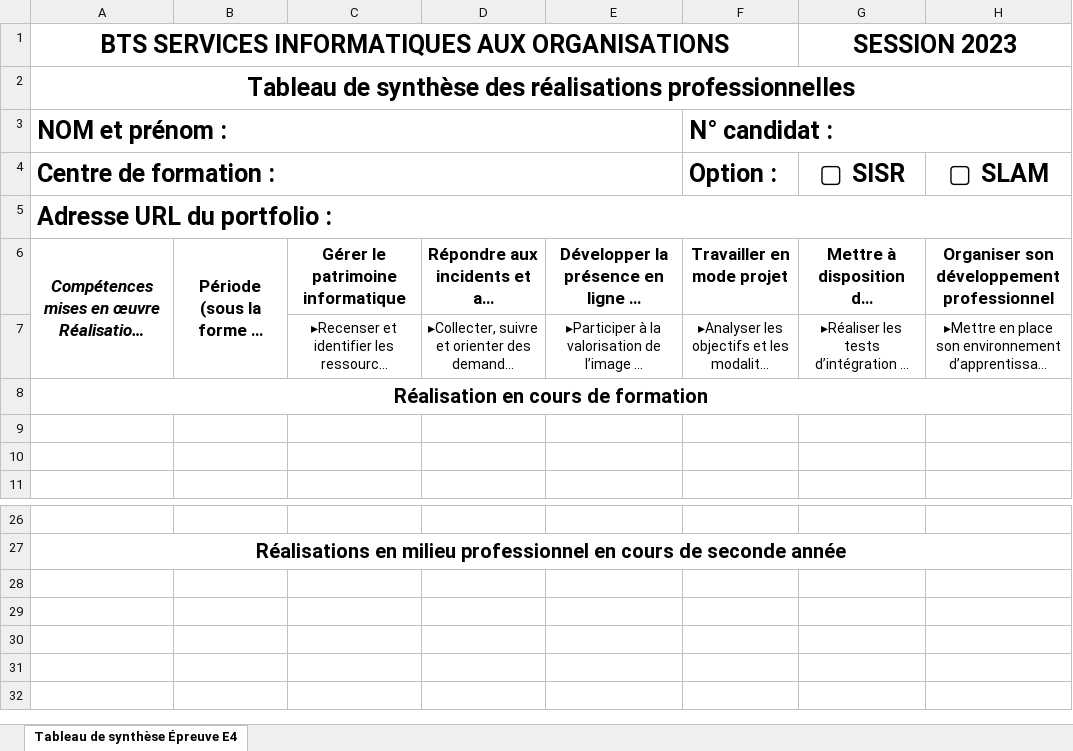
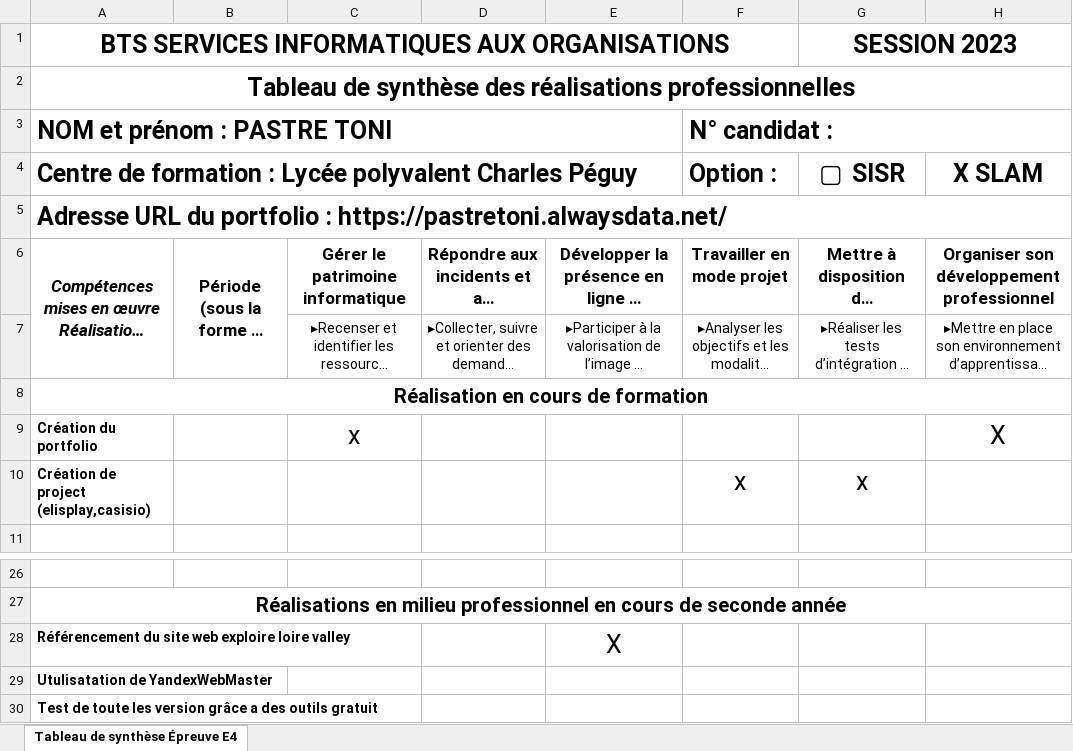
Before and after one commit to Bouftout/Portfolio, an Excel workbook: src/e4tableau.xlsx, sheet Tableau de synthèse Épreuve E4, drawn as a sheet; only a part is shown, gaps mark what is left out; long unchanged cells end in …; values as stored, in another font and other column widths than the file's, no borders; the diff names each change by its address in the sheet, - before the commit and + after, or states it on an @@ line.

```diff
--- a/src/e4tableau.xlsx (sheet Tableau de synthèse Épreuve E4)
+++ b/src/e4tableau.xlsx (sheet Tableau de synthèse Épreuve E4)
-A3: NOM et prénom :
+A3: NOM et prénom : PASTRE TONI
-A4: Centre de formation :
+A4: Centre de formation : Lycée polyvalent Charles Péguy
-H4: ▢ SLAM
+H4: X SLAM
-A5: Adresse URL du portfolio :
+A5: Adresse URL du portfolio : https://pastretoni.alwaysdata.net/
-row 9: (empty)
+row 9: Création du portfolio |  | x |  |  |  |  | X
-row 10: (empty)
+row 10: Création de project (elisplay,casisio) |  |  |  |  | x | x
+row 28: Référencement du site web exploire loire valley |  |  |  | X
+row 29: Utulisatation de YandexWebMaster
+row 30: Test de toute les version grâce a des outils gratuit
```
Also changed, not shown: 12 other files.
